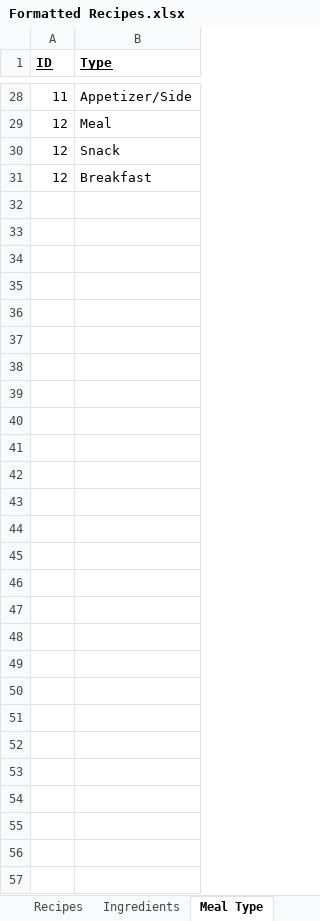
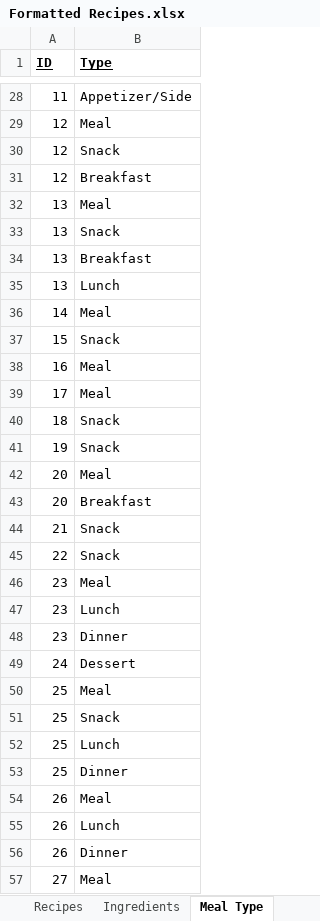
Before and after one commit to JapneetSingh98/CS411_Project, an Excel workbook: Formatted Recipes.xlsx, sheet Meal Type, drawn as a sheet; only a part is shown, gaps mark what is left out; values as stored, in another font and other column widths than the file's, no borders; the diff names each change by its address in the sheet, - before the commit and + after, or states it on an @@ line.

```diff
--- a/Formatted Recipes.xlsx (sheet Meal Type)
+++ b/Formatted Recipes.xlsx (sheet Meal Type)
+row 32: 13 | Meal
+row 33: 13 | Snack
+row 34: 13 | Breakfast
+row 35: 13 | Lunch
+row 36: 14 | Meal
+row 37: 15 | Snack
+row 38: 16 | Meal
+row 39: 17 | Meal
+row 40: 18 | Snack
+row 41: 19 | Snack
+row 42: 20 | Meal
+row 43: 20 | Breakfast
+row 44: 21 | Snack
+row 45: 22 | Snack
+row 46: 23 | Meal
+row 47: 23 | Lunch
+row 48: 23 | Dinner
+row 49: 24 | Dessert
+row 50: 25 | Meal
+row 51: 25 | Snack
+row 52: 25 | Lunch
+row 53: 25 | Dinner
+row 54: 26 | Meal
+row 55: 26 | Lunch
+row 56: 26 | Dinner
+row 57: 27 | Meal
```
Also changed, not shown: sheet Ingredients, sheet Recipes, sheet Dietery Restrictions, other sheet tabs.
